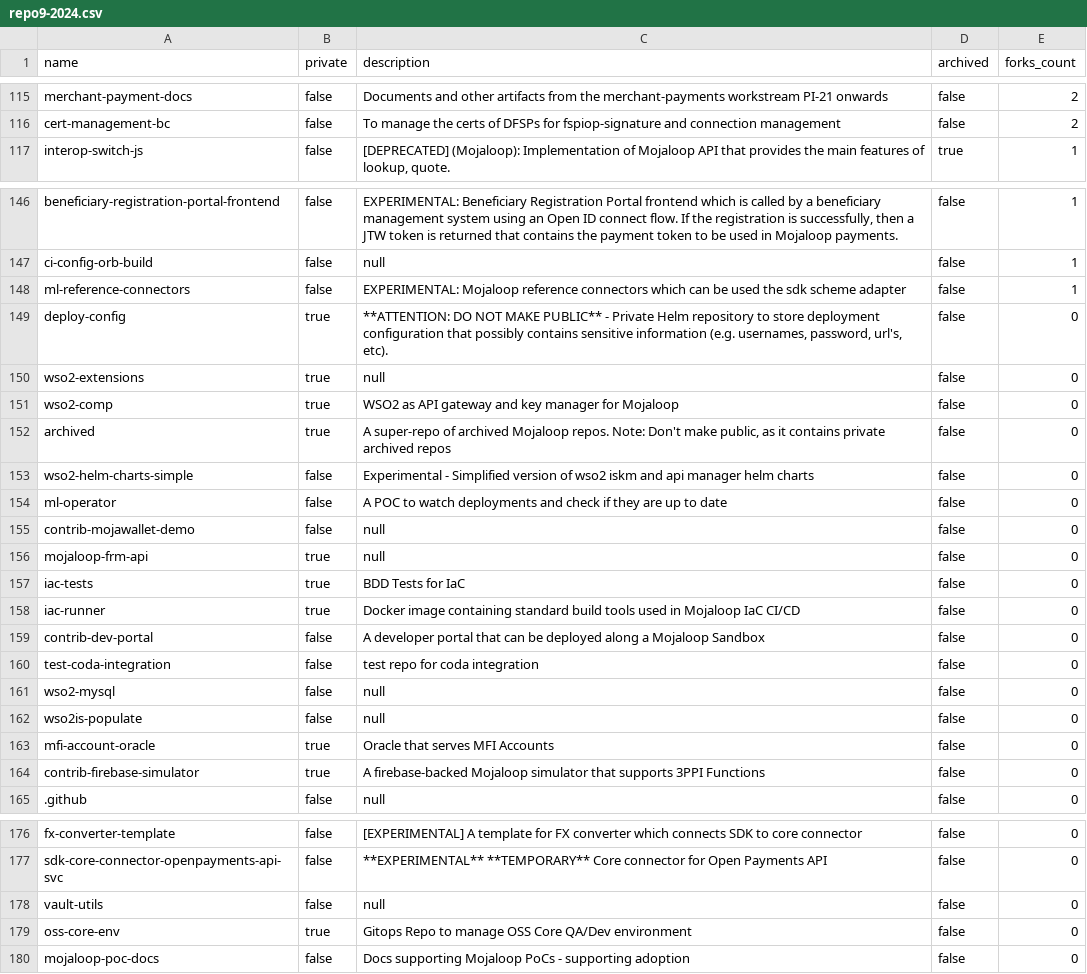
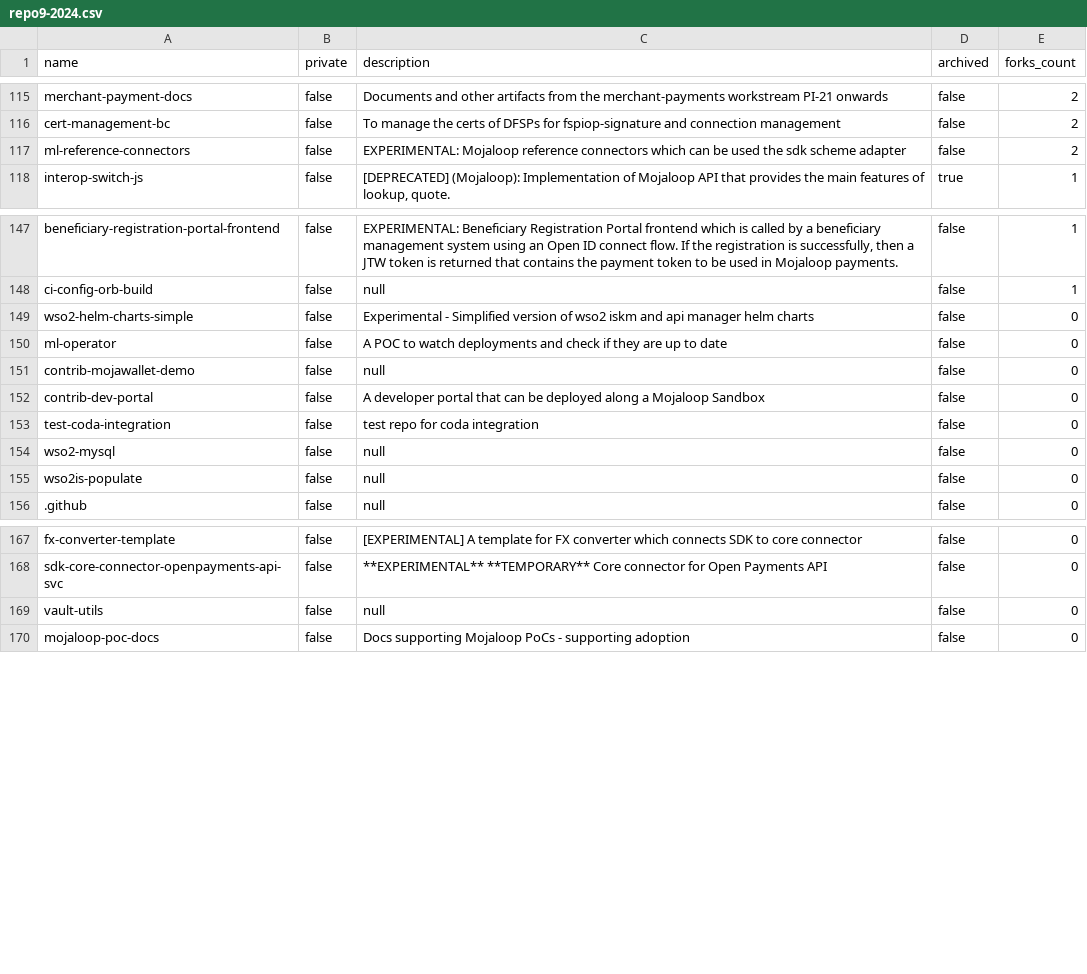
Before and after one commit to mojaloop/community-tools, a CSV file: oss-stats/metrics/repo9-2024.csv, drawn as a sheet; only a part is shown, gaps mark what is left out.

```diff
--- a/oss-stats/metrics/repo9-2024.csv
+++ b/oss-stats/metrics/repo9-2024.csv
@@ -116,2 +116,3 @@ merchant-payment-docs,false,"Documents and other artifacts from the merchant-pay
 cert-management-bc,false,"To manage the certs of DFSPs for fspiop-signature and connection management",false,2
+ml-reference-connectors,false,"EXPERIMENTAL: Mojaloop reference connectors which can be used the sdk scheme adapter",false,2
 interop-switch-js,false,"[DEPRECATED] (Mojaloop): Implementation of Mojaloop API that provides the main features of lookup, quote.",true,1
@@ -147,7 +148,2 @@ beneficiary-registration-portal-frontend,false,"EXPERIMENTAL: Beneficiary Regist
 ci-config-orb-build,false,"null",false,1
-ml-reference-connectors,false,"EXPERIMENTAL: Mojaloop reference connectors which can be used the sdk scheme adapter",false,1
-deploy-config,true,"**ATTENTION: DO NOT MAKE PUBLIC** - Private Helm repository to store deployment configuration that possibly contains sensitive information (e.g. usernames, password, url's, etc).",false,0
-wso2-extensions,true,"null",false,0
-wso2-comp,true,"WSO2 as API gateway and key manager for Mojaloop",false,0
-archived,true,"A super-repo of archived Mojaloop repos. Note: Don't make public, as it contains private archived repos",false,0
 wso2-helm-charts-simple,false,"Experimental - Simplified version of wso2 iskm and api manager helm charts",false,0
@@ -155,5 +151,2 @@ ml-operator,false,"A POC to watch deployments and check if they are up to date",
 contrib-mojawallet-demo,false,"null",false,0
-mojaloop-frm-api,true,"null",false,0
-iac-tests,true,"BDD Tests for IaC",false,0
-iac-runner,true,"Docker image containing standard build tools used in Mojaloop IaC CI/CD",false,0
 contrib-dev-portal,false,"A developer portal that can be deployed along a Mojaloop Sandbox",false,0
@@ -162,4 +155,2 @@ wso2-mysql,false,"null",false,0
 wso2is-populate,false,"null",false,0
-mfi-account-oracle,true,"Oracle that serves MFI Accounts ",false,0
-contrib-firebase-simulator,true,"A firebase-backed Mojaloop simulator that supports 3PPI Functions",false,0
 .github,false,"null",false,0
@@ -178,3 +169,2 @@ sdk-core-connector-openpayments-api-svc,false,"**EXPERIMENTAL** **TEMPORARY** Co
 vault-utils,false,"null",false,0
-oss-core-env,true,"Gitops Repo to manage OSS Core QA/Dev environment",false,0
 mojaloop-poc-docs,false,"Docs supporting Mojaloop PoCs - supporting adoption",false,0
```
Also changed, not shown: 16 other files.
